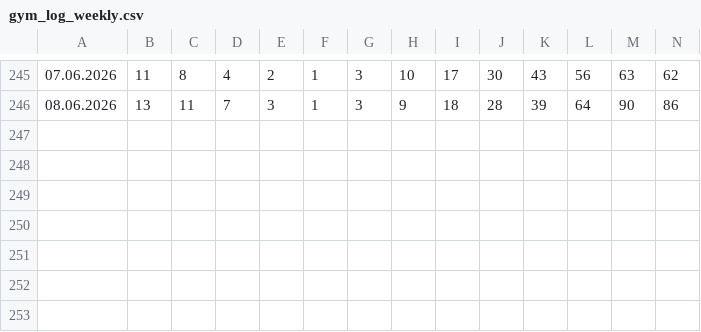
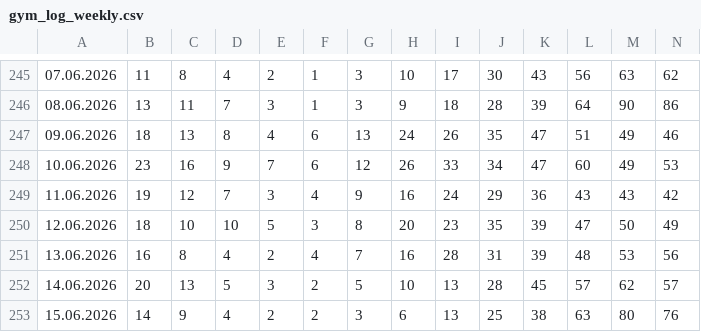
Before and after one commit to Fabian-O01/gym-occupancy-logger, a CSV file: data/gym_log_weekly.csv, drawn as a sheet; only a part is shown, gaps mark what is left out; rows hold the shown columns only; the diff names each change by its address in the sheet, - before the commit and + after, or states it on an @@ line.

```diff
--- a/data/gym_log_weekly.csv
+++ b/data/gym_log_weekly.csv
+row 247: 09.06.2026 | 18 | 13 | 8 | 4 | 6 | 13 | 24 | 26 | 35 | 47 | 51 | 49 | 46
+row 248: 10.06.2026 | 23 | 16 | 9 | 7 | 6 | 12 | 26 | 33 | 34 | 47 | 60 | 49 | 53
+row 249: 11.06.2026 | 19 | 12 | 7 | 3 | 4 | 9 | 16 | 24 | 29 | 36 | 43 | 43 | 42
+row 250: 12.06.2026 | 18 | 10 | 10 | 5 | 3 | 8 | 20 | 23 | 35 | 39 | 47 | 50 | 49
+row 251: 13.06.2026 | 16 | 8 | 4 | 2 | 4 | 7 | 16 | 28 | 31 | 39 | 48 | 53 | 56
+row 252: 14.06.2026 | 20 | 13 | 5 | 3 | 2 | 5 | 10 | 13 | 28 | 45 | 57 | 62 | 57
+row 253: 15.06.2026 | 14 | 9 | 4 | 2 | 2 | 3 | 6 | 13 | 25 | 38 | 63 | 80 | 76
```
Also changed, not shown: data/gym_log_daily.csv.
